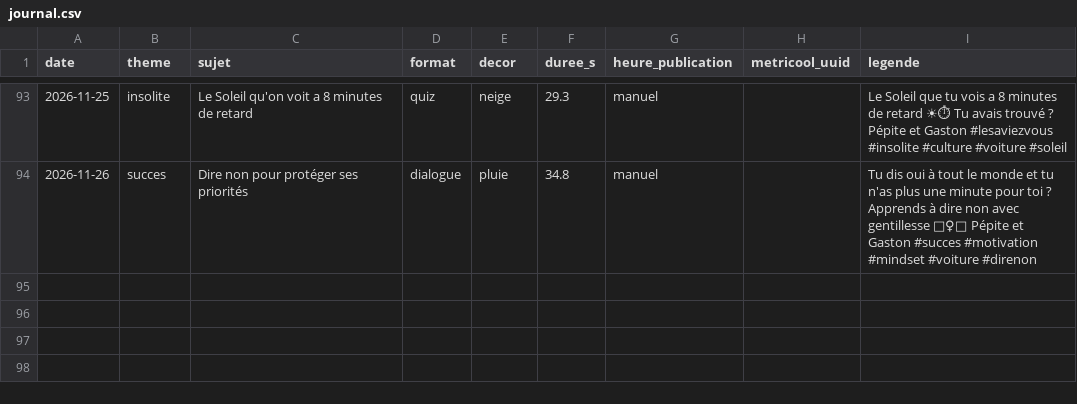
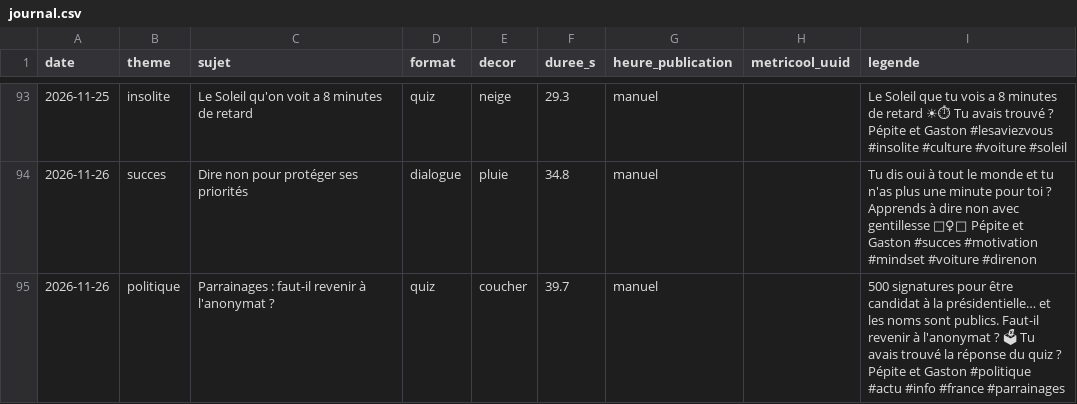
Before and after one commit to tomjegou78/actu-voitures, a CSV file: episodes/journal.csv, drawn as a sheet; only a part is shown, gaps mark what is left out; the diff names each change by its address in the sheet, - before the commit and + after, or states it on an @@ line.

```diff
--- a/episodes/journal.csv
+++ b/episodes/journal.csv
+row 95: 2026-11-26 | politique | Parrainages : faut-il revenir à l'anonymat ? | quiz | coucher | 39.7 | manuel |  | 500 signatures pour être candidat à la présidentielle… et les noms sont publics. Faut-il revenir à l'anonymat ? 🗳 Tu avais trouvé la réponse du quiz ? Pépite et Gaston #politique #actu #info #france #parrainages
```
